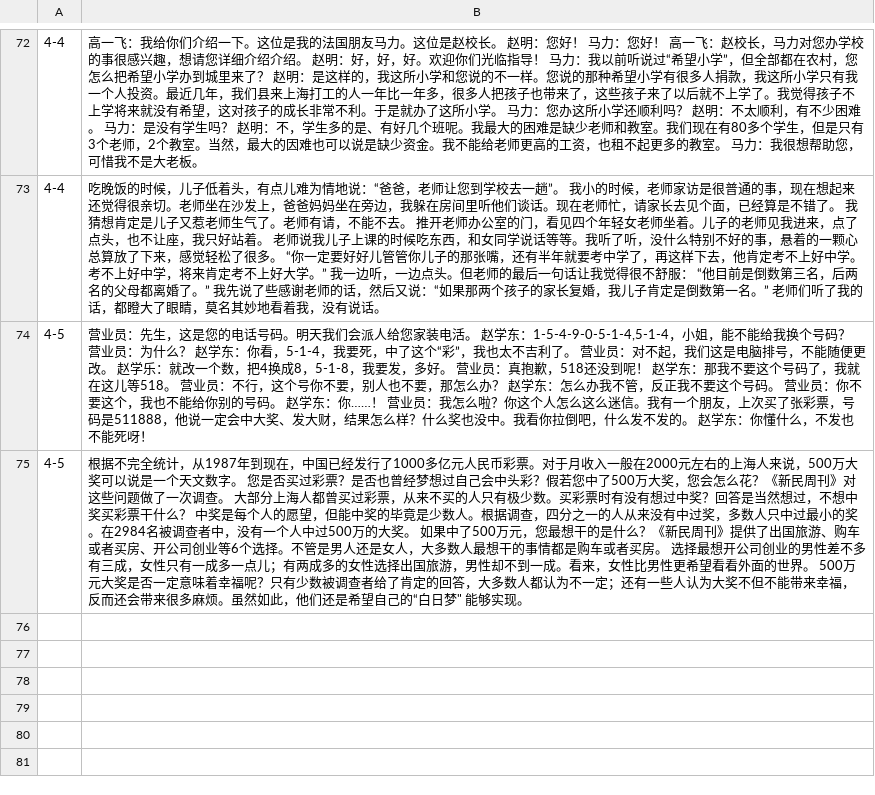
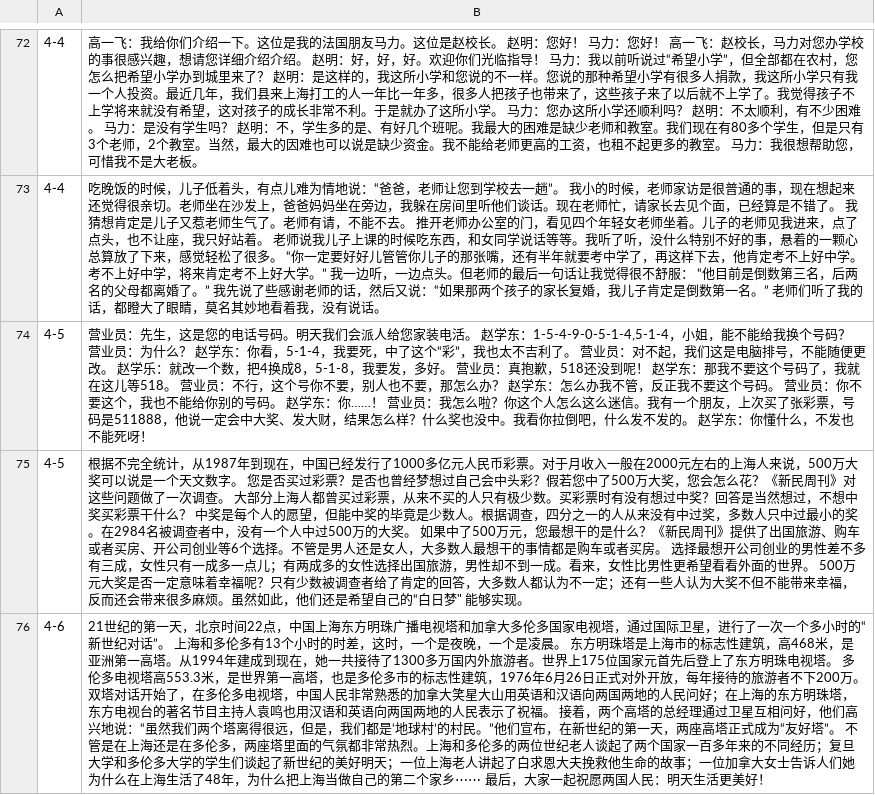
Before and after one commit to jdwebdev/chinois, a TSV file: tsv/NZH - 当代中文 课文.tsv, drawn as a sheet; only a part is shown, gaps mark what is left out; the diff names each change by its address in the sheet, - before the commit and + after, or states it on an @@ line.

```diff
--- a/tsv/NZH - 当代中文 课文.tsv
+++ b/tsv/NZH - 当代中文 课文.tsv
+row 76: 4-6 | 21世纪的第一天，北京时间22点，中国上海东方明珠广播电视塔和加拿大多伦多国家电视塔，通过国际卫星，进行了一次一个多小时的“新世纪对话”。 上海和多伦多有13个小时的时差，这时，一个是夜晚，一个是凌晨。 东方明珠塔是上海市的标志性建筑，高468米，是亚洲第一高塔。从1994年建成到现在，她一共接待了1300多万国内外旅游者。世界上175位国家元首先后登上了东方明珠电视塔。 多伦多电视塔高553.3米，是世界第一高塔，也是多伦多市的标志性建筑，1976年6月26日正式对外开放，每年接待的旅游者不下200万。 双塔对话开始了，在多伦多电视塔，中国人民非常熟悉的加拿大笑星大山用英语和汉语向两国两地的人民问好；在上海的东方明珠塔，东方电视台的著名节目主持人袁鸣也用汉语和英语向两国两地的人民表示了祝福。 接着，两个高塔的总经理通过卫星互相问好，他们高兴地说：“虽然我们两个塔离得很远，但是，我们都是‘地球村’的村民。”他们宣布，在新世纪的第一天，两座高塔正式成为“友好塔”。 不管是在上海还是在多伦多，两座塔里面的气氛都非常热烈。上海和多伦多的两位世纪老人谈起了两个国家一百多年来的不同经历；复旦大学和多伦多大学的学生们谈起了新世纪的美好明天；一位上海老人讲起了白求恩大夫挽救他生命的故事；一位加拿大女士告诉人们她为什么在上海生活了48年，为什么把上海当做自己的第二个家乡⋯⋯ 最后，大家一起祝愿两国人民：明天生活更美好！
```
Also changed, not shown: tsv/NZH - 当代中文 例子.tsv, tsv/NZH - 当代中文 汉字.tsv, 4 other files.
